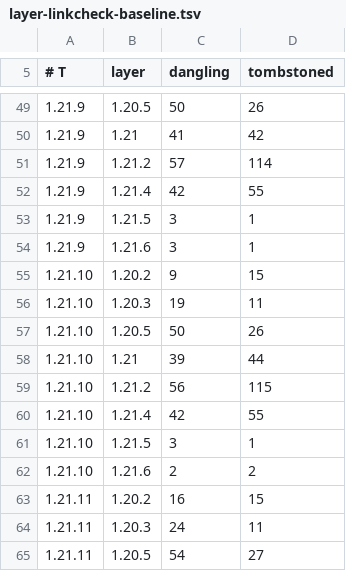
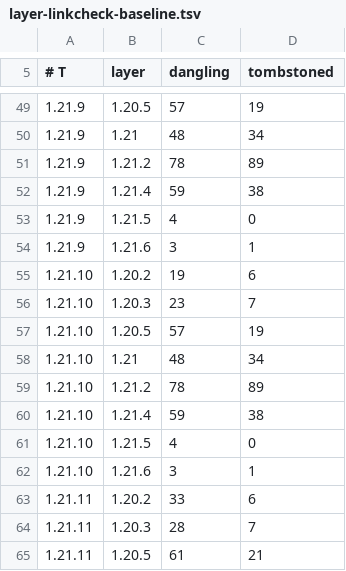
Before and after one commit to dextawa/CenturyBridge, a TSV file: core/segments/layer-linkcheck-baseline.tsv, drawn as a sheet; only a part is shown, gaps mark what is left out; the diff covers the shown part only.

```diff
--- a/core/segments/layer-linkcheck-baseline.tsv
+++ b/core/segments/layer-linkcheck-baseline.tsv
@@ -49,17 +49,17 @@
-1.21.9	1.20.5	50	26
-1.21.9	1.21	41	42
-1.21.9	1.21.2	57	114
-1.21.9	1.21.4	42	55
-1.21.9	1.21.5	3	1
+1.21.9	1.20.5	57	19
+1.21.9	1.21	48	34
+1.21.9	1.21.2	78	89
+1.21.9	1.21.4	59	38
+1.21.9	1.21.5	4	0
 1.21.9	1.21.6	3	1
-1.21.10	1.20.2	9	15
-1.21.10	1.20.3	19	11
-1.21.10	1.20.5	50	26
-1.21.10	1.21	39	44
-1.21.10	1.21.2	56	115
-1.21.10	1.21.4	42	55
-1.21.10	1.21.5	3	1
-1.21.10	1.21.6	2	2
-1.21.11	1.20.2	16	15
-1.21.11	1.20.3	24	11
-1.21.11	1.20.5	54	27
+1.21.10	1.20.2	19	6
+1.21.10	1.20.3	23	7
+1.21.10	1.20.5	57	19
+1.21.10	1.21	48	34
+1.21.10	1.21.2	78	89
+1.21.10	1.21.4	59	38
+1.21.10	1.21.5	4	0
+1.21.10	1.21.6	3	1
+1.21.11	1.20.2	33	6
+1.21.11	1.20.3	28	7
+1.21.11	1.20.5	61	21
```
Also changed, not shown: 110 edited cells elsewhere in this file.
